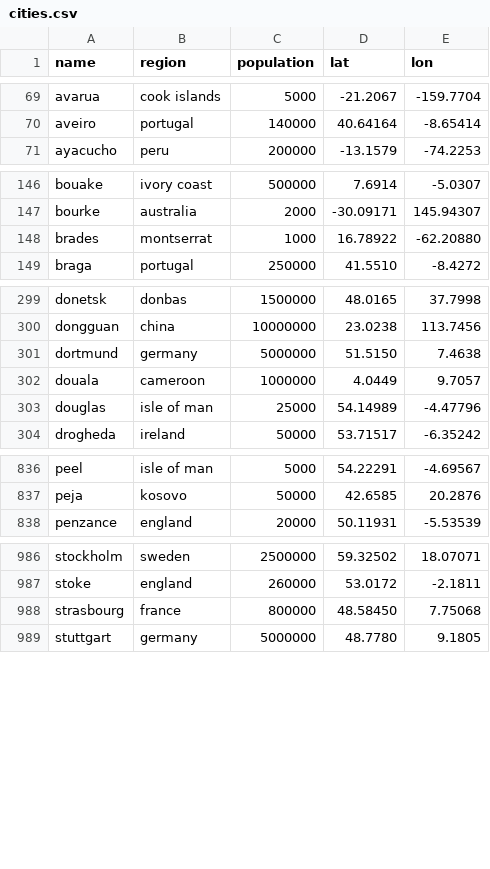
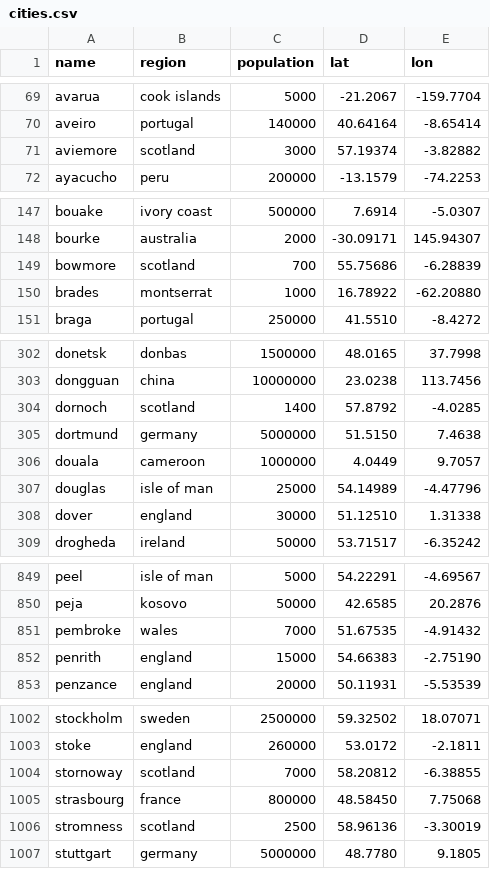
Before and after one commit to Jaza/bip39-cities-wordlist, a CSV file: csv/cities.csv, drawn as a sheet; only a part is shown, gaps mark what is left out; the diff covers the shown part only; the diff names each change by its address in the sheet, - before the commit and + after, or states it on an @@ line.

Commit message:
more cities

```diff
--- a/csv/cities.csv
+++ b/csv/cities.csv
+row 71: aviemore | scotland | 3000 | 57.19374 | -3.82882
+row 149: bowmore | scotland | 700 | 55.75686 | -6.28839
+row 304: dornoch | scotland | 1400 | 57.8792 | -4.0285
+row 308: dover | england | 30000 | 51.12510 | 1.31338
+row 851: pembroke | wales | 7000 | 51.67535 | -4.91432
+row 852: penrith | england | 15000 | 54.66383 | -2.75190
+row 1004: stornoway | scotland | 7000 | 58.20812 | -6.38855
+row 1006: stromness | scotland | 2500 | 58.96136 | -3.30019
```
Also changed, not shown: 16 added rows elsewhere in this file.
